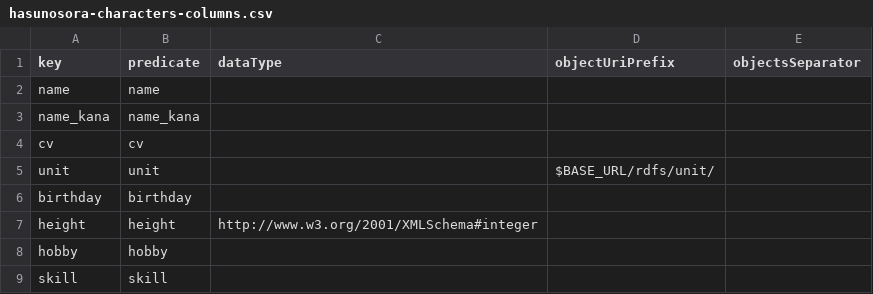
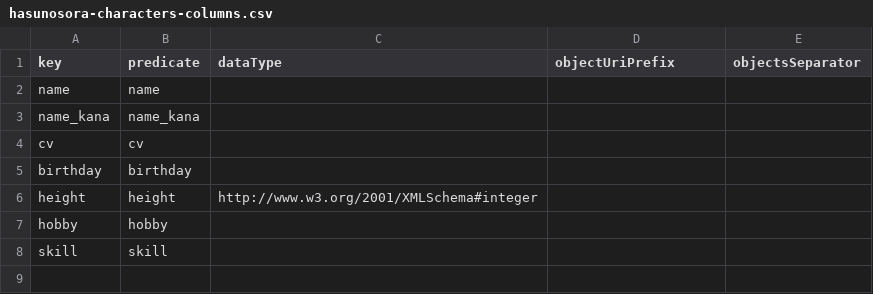
Before and after one commit to showyou/lovelivedb, a CSV file: _data/character/hasunosora-characters-columns.csv, drawn as a sheet.

```diff
--- a/_data/character/hasunosora-characters-columns.csv
+++ b/_data/character/hasunosora-characters-columns.csv
@@ -4,3 +4,2 @@ name_kana,name_kana,,,
 cv,cv,,,
-unit,unit,,$BASE_URL/rdfs/unit/,
 birthday,birthday,,,
```
Also changed, not shown: _data/character/hasunosora-characters.csv, _data/unit/units.csv, 4 other files.
